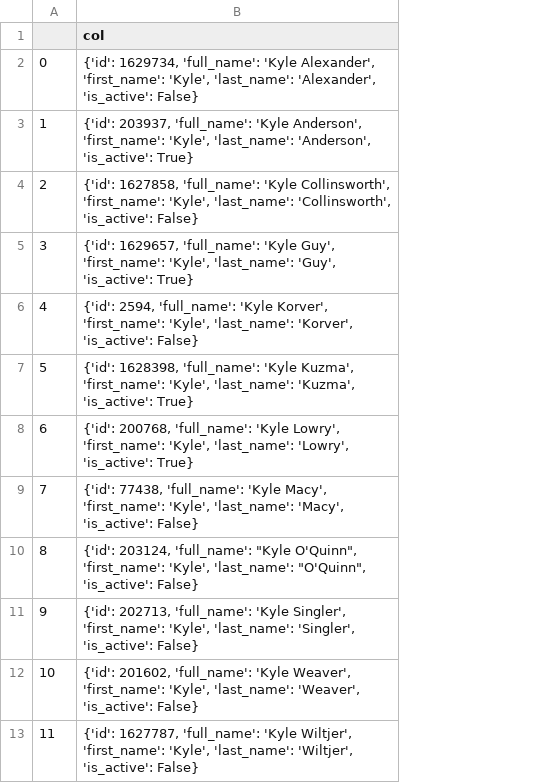
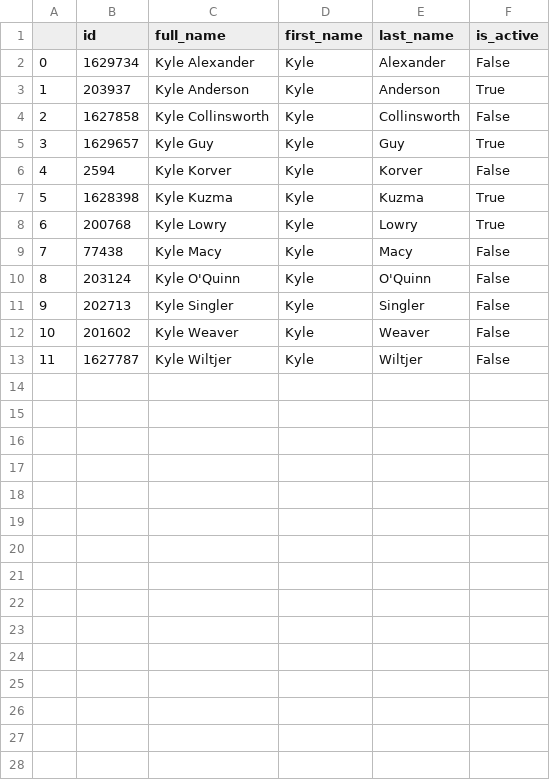
Before and after one commit to muabdali/basketfantasytool, a CSV file: file_name.csv, drawn as a sheet; removed rows and columns are numbered as before the commit, all else as after; the diff names each change by its address in the sheet, - before the commit and + after, or states it on an @@ line.

```diff
--- a/file_name.csv
+++ b/file_name.csv
-column B (col), rows 2-13: {'id': 1629734, 'full_name': 'Kyle Alexander', 'first_name': 'Kyle', 'last_name': 'Alexander', 'is_active': False} | {'id': 203937, 'full_name': 'Kyle Anderson', 'first_name': 'Kyle', 'last_name': 'Anderson', 'is_active': True} | {'id': 1627858, 'full_name': 'Kyle Collinsworth', 'first_name': 'Kyle', 'last_name': 'Collinsworth', 'is_active': False} | {'id': 1629657, 'full_name': 'Kyle Guy', 'first_name': 'Kyle', 'last_name': 'Guy', 'is_active': True} | {'id': 2594, 'full_name': 'Kyle Korver', 'first_name': 'Kyle', 'last_name': 'Korver', 'is_active': False} | {'id': 1628398, 'full_name': 'Kyle Kuzma', 'first_name': 'Kyle', 'last_name': 'Kuzma', 'is_active': True} | {'id': 200768, 'full_name': 'Kyle Lowry', 'first_name': 'Kyle', 'last_name': 'Lowry', 'is_active': True} | {'id': 77438, 'full_name': 'Kyle Macy', 'first_name': 'Kyle', 'last_name': 'Macy', 'is_active': False} | {'id': 203124, 'full_name': "Kyle O'Quinn", 'first_name': 'Kyle', 'last_name': "O'Quinn", 'is_active': False} | {'id': 202713, 'full_name': 'Kyle Singler', 'first_name': 'Kyle', 'last_name': 'Singler', 'is_active': False} | {'id': 201602, 'full_name': 'Kyle Weaver', 'first_name': 'Kyle', 'last_name': 'Weaver', 'is_active': False} | {'id': 1627787, 'full_name': 'Kyle Wiltjer', 'first_name': 'Kyle', 'last_name': 'Wiltjer', 'is_active': False}
+column B (id), rows 2-13: 1629734 | 203937 | 1627858 | 1629657 | 2594 | 1628398 | 200768 | 77438 | 203124 | 202713 | 201602 | 1627787
+column C (full_name), rows 2-13: Kyle Alexander | Kyle Anderson | Kyle Collinsworth | Kyle Guy | Kyle Korver | Kyle Kuzma | Kyle Lowry | Kyle Macy | Kyle O'Quinn | Kyle Singler | Kyle Weaver | Kyle Wiltjer
+column D (first_name), rows 2-13: all Kyle
+column E (last_name), rows 2-13: Alexander | Anderson | Collinsworth | Guy | Korver | Kuzma | Lowry | Macy | O'Quinn | Singler | Weaver | Wiltjer
+column F (is_active), rows 2-13: False | True | False | True | False | True | True | False | False | False | False | False
```
Also changed, not shown: 1 other file.
